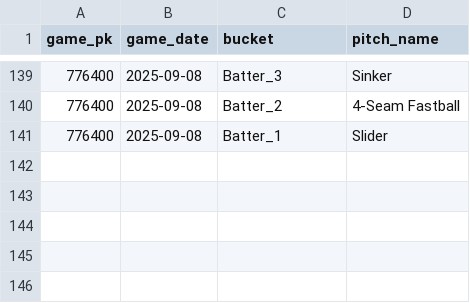
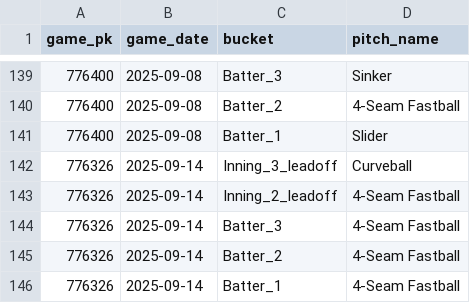
Before and after one commit to kuhny243/pitch-mix-tracker, a CSV file: Miles_Mikolas_first_pitch.csv, drawn as a sheet; only a part is shown, gaps mark what is left out; the diff names each change by its address in the sheet, - before the commit and + after, or states it on an @@ line.

```diff
--- a/Miles_Mikolas_first_pitch.csv
+++ b/Miles_Mikolas_first_pitch.csv
+row 142: 776326 | 2025-09-14 | Inning_3_leadoff | Curveball
+row 143: 776326 | 2025-09-14 | Inning_2_leadoff | 4-Seam Fastball
+row 144: 776326 | 2025-09-14 | Batter_3 | 4-Seam Fastball
+row 145: 776326 | 2025-09-14 | Batter_2 | 4-Seam Fastball
+row 146: 776326 | 2025-09-14 | Batter_1 | 4-Seam Fastball
```
Also changed, not shown: Nick_Lodolo_first_pitch.csv, Shota_Imanaga_first_pitch.csv, 27 other files.
